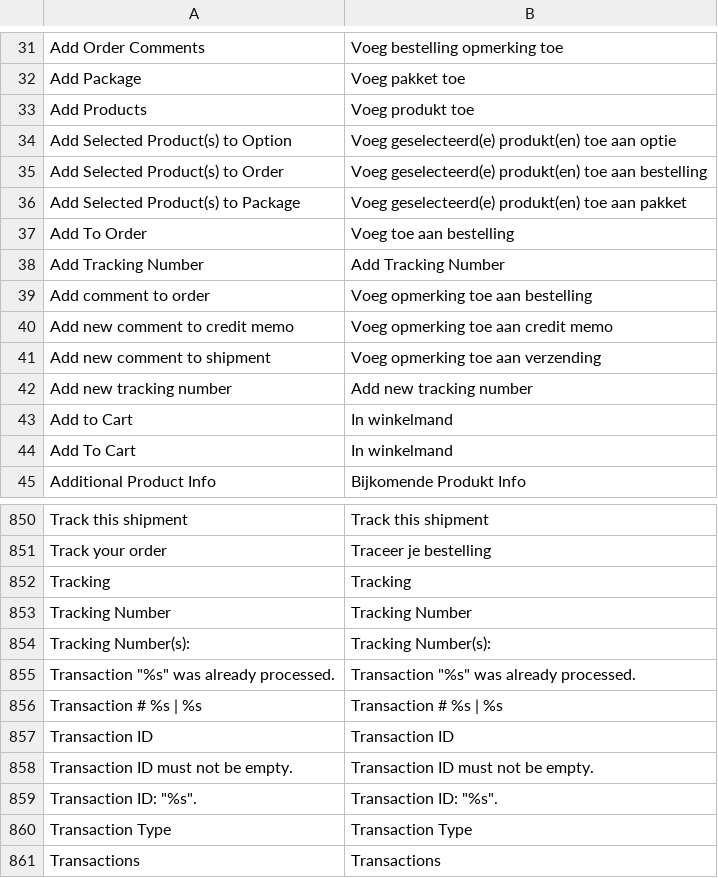
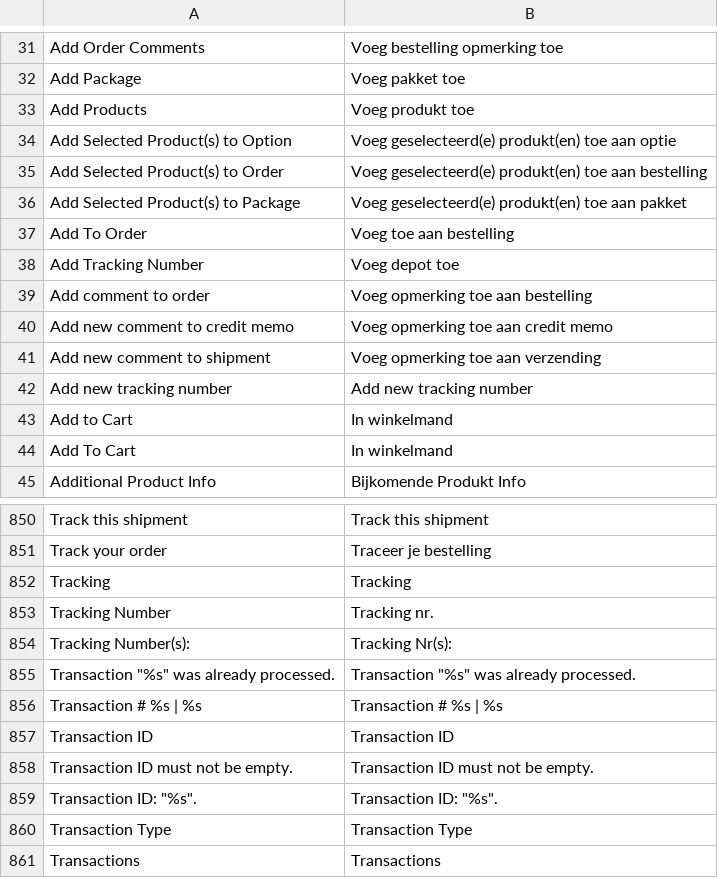
Before and after one commit to Brainworx/Magento, a CSV file: app/locale/nl_NL/Mage_Sales.csv, drawn as a sheet; only a part is shown, gaps mark what is left out.

Commit message:
Fase2 : depot module activation

```diff
--- a/app/locale/nl_NL/Mage_Sales.csv
+++ b/app/locale/nl_NL/Mage_Sales.csv
@@ -37,3 +37,3 @@
 "Add To Order","Voeg toe aan bestelling"
-"Add Tracking Number","Add Tracking Number"
+"Add Tracking Number","Voeg depot toe"
 "Add comment to order","Voeg opmerking toe aan bestelling"
@@ -852,4 +852,4 @@
 "Tracking","Tracking"
-"Tracking Number","Tracking Number"
-"Tracking Number(s):","Tracking Number(s):"
+"Tracking Number","Tracking nr."
+"Tracking Number(s):","Tracking Nr(s):"
 "Transaction ""%s"" was already processed.","Transaction ""%s"" was already processed."
```
Also changed, not shown: 22 other files.
